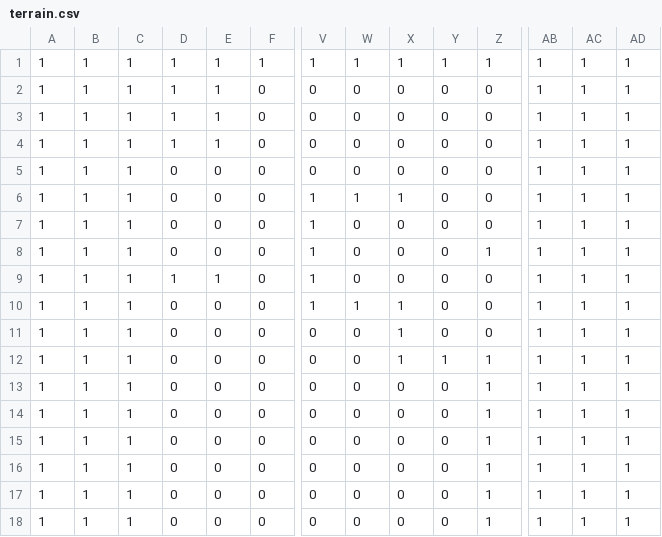
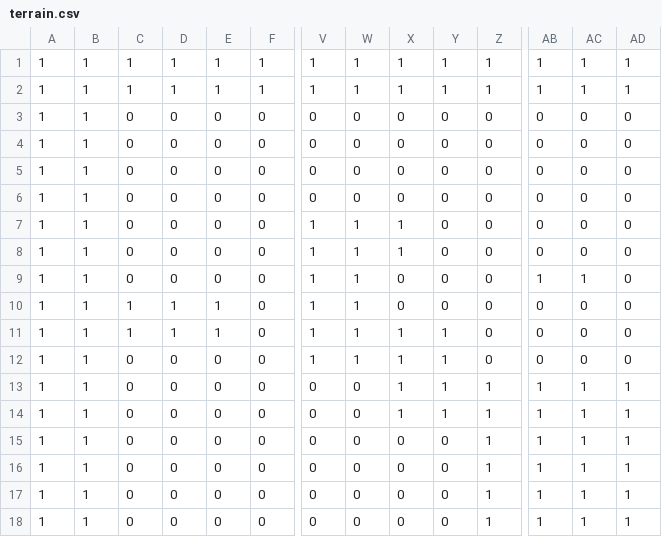
Before and after one commit to destroflyer/escape-loop, a CSV file: assets/maps/26/terrain.csv, drawn as a sheet; only a part is shown, gaps mark what is left out; removed rows and columns are numbered as before the commit, all else as after; rows hold the shown columns only; the diff names each change by its address in the sheet, - before the commit and + after, or states it on an @@ line.

```diff
--- a/assets/maps/26/terrain.csv
+++ b/assets/maps/26/terrain.csv
+row 2: 1 | 1 | 1 | 1 | 1 | 1 | 1 | 1 | 1 | 1 | 1 | 1 | 1 | 1
-C3:C9: 1
+C3:C9: 0
-D3:D5: 1
+D3:D5: 0
-E3:E5: 1
+E3:E5: 0
-AB3:AB8: 1
+AB3:AB8: 0
-AC3:AC8: 1
+AC3:AC8: 0
-AD3:AD12: 1
+AD3:AD12: 0
-W8:W10: 0
+W8:W10: 1
-X8: 0
+X8: 1
-Z9: 1
+Z9: 0
-AB10:AB12: 1
+AB10:AB12: 0
-AC10:AC12: 1
+AC10:AC12: 0
-D11: 0
+D11: 1
-E11: 0
+E11: 1
-Y11:Y12: 0
+Y11:Y12: 1
-C12:C18: 1
+C12:C18: 0
-V12: 0
+V12: 1
-W12: 0
+W12: 1
-X14: 0
+X14: 1
-Y14: 0
+Y14: 1
-row 18: 1 | 1 | 1 | 0 | 0 | 0 | 0 | 0 | 0 | 0 | 1 | 1 | 1 | 1
```
Also changed, not shown: assets/maps/24/terrain.csv, assets/maps/38/terrain.csv, 18 other files.
